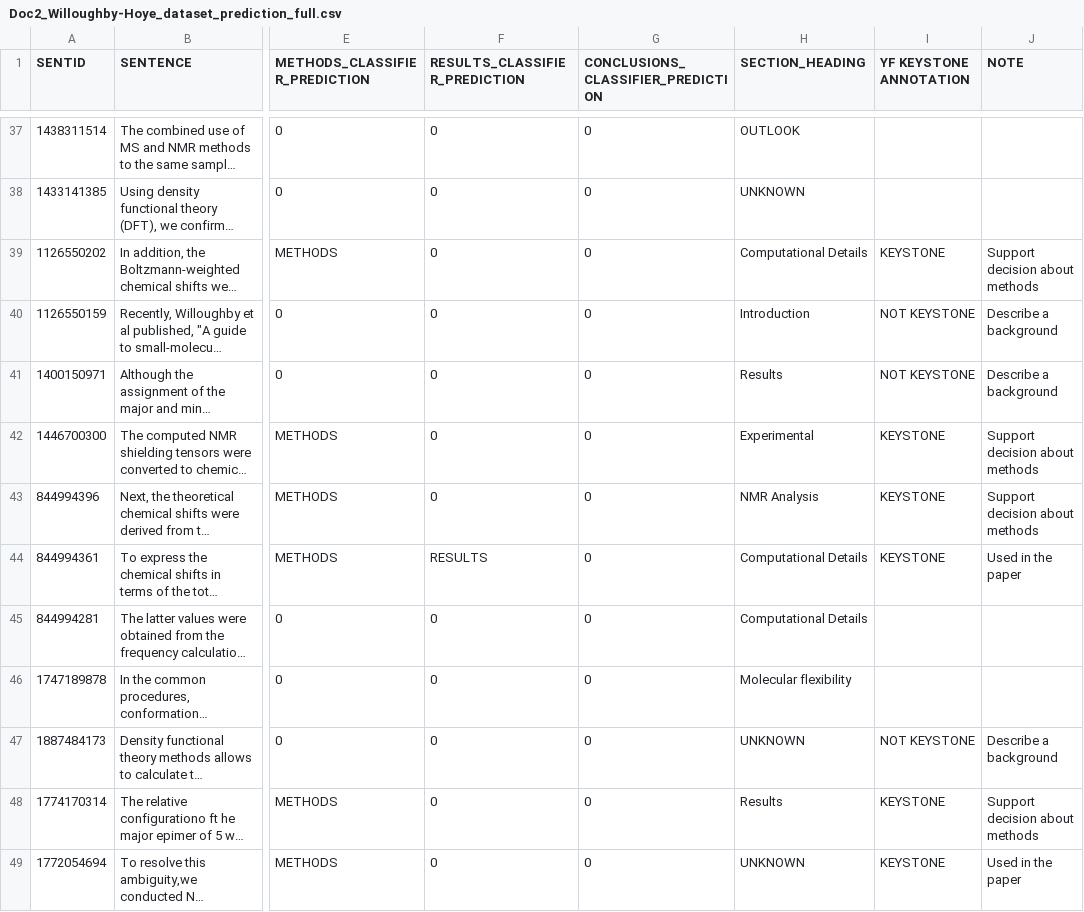
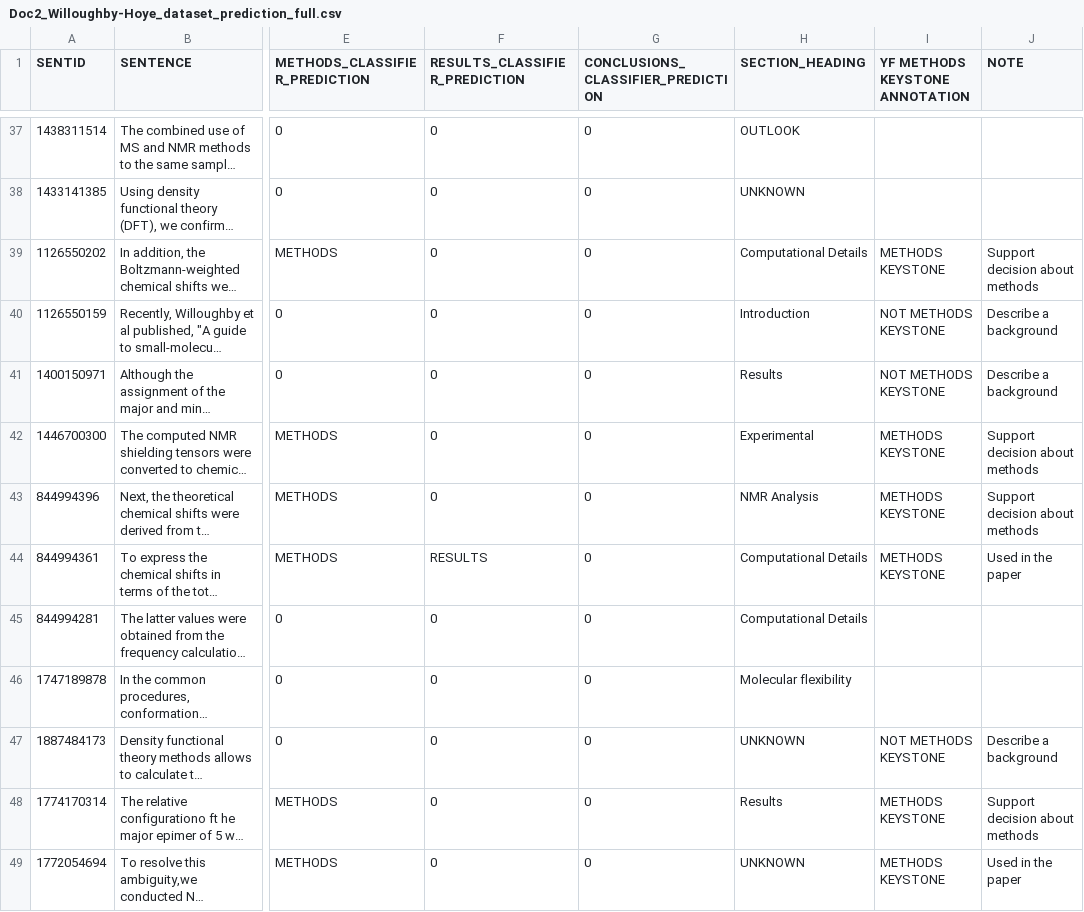
Before and after one commit to yuanxiesa/Sci-k2021, a CSV file: Doc2_Willoughby-Hoye_dataset_prediction_full.csv, drawn as a sheet; only a part is shown, gaps mark what is left out; long unchanged cells end in …; the diff covers the shown part only; the diff names each change by its address in the sheet, - before the commit and + after, or states it on an @@ line.

Commit message:
Update Doc2_Willoughby-Hoye_dataset_prediction_full.csv

```diff
--- a/Doc2_Willoughby-Hoye_dataset_prediction_full.csv
+++ b/Doc2_Willoughby-Hoye_dataset_prediction_full.csv
-I1: YF KEYSTONE ANNOTATION
+I1: YF METHODS KEYSTONE ANNOTATION
-I39 (YF METHODS KEYSTONE ANNOTATION): KEYSTONE
+I39 (YF METHODS KEYSTONE ANNOTATION): METHODS KEYSTONE
-I40:I41 (YF METHODS KEYSTONE ANNOTATION): NOT KEYSTONE
+I40:I41 (YF METHODS KEYSTONE ANNOTATION): NOT METHODS KEYSTONE
-I42:I44 (YF METHODS KEYSTONE ANNOTATION): KEYSTONE
+I42:I44 (YF METHODS KEYSTONE ANNOTATION): METHODS KEYSTONE
-I47 (YF METHODS KEYSTONE ANNOTATION): NOT KEYSTONE
+I47 (YF METHODS KEYSTONE ANNOTATION): NOT METHODS KEYSTONE
-I48:I49 (YF METHODS KEYSTONE ANNOTATION): KEYSTONE
+I48:I49 (YF METHODS KEYSTONE ANNOTATION): METHODS KEYSTONE
```
Also changed, not shown: 34 edited cells elsewhere in this file.
